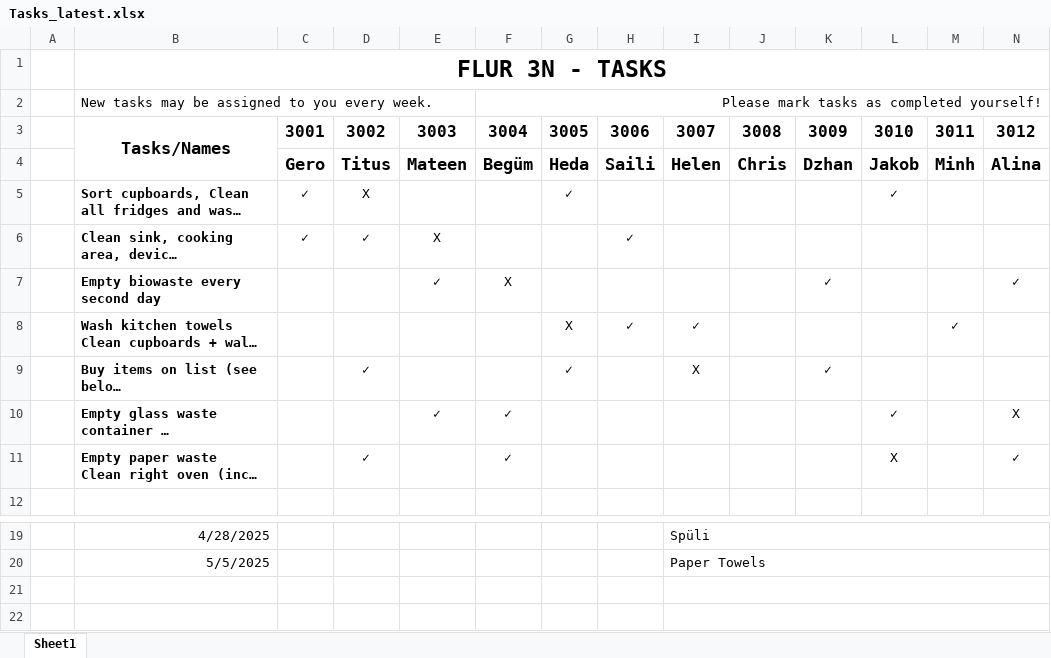
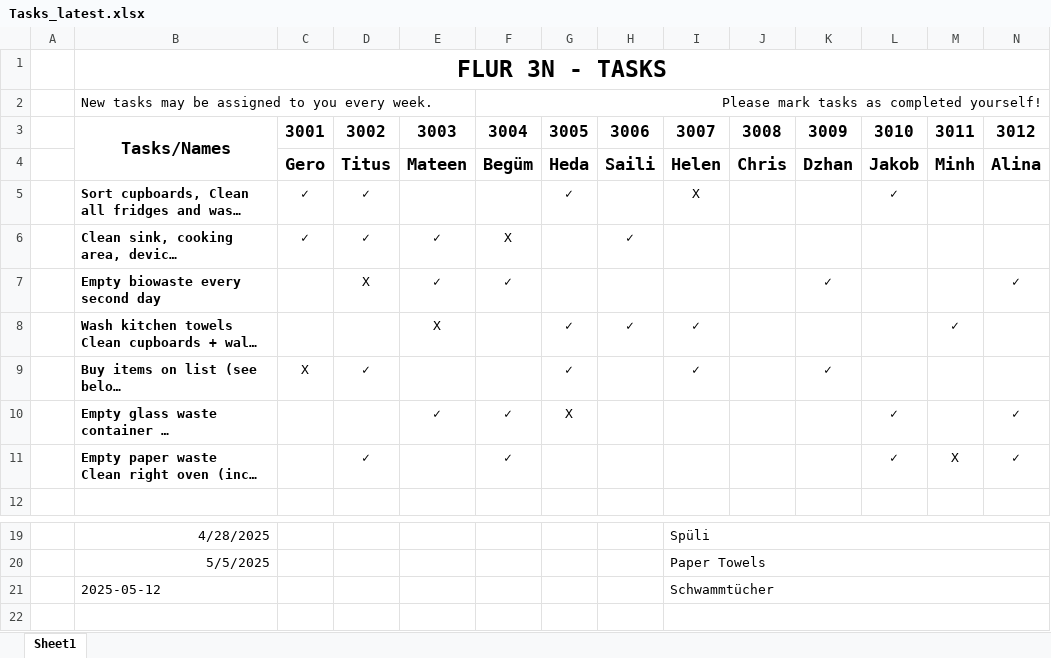
Before and after one commit to KaiserTitus04/flur3n-tasks, an Excel workbook: docs/WeeklyPlans/Tasks_latest.xlsx, sheet Sheet1, drawn as a sheet; only a part is shown, gaps mark what is left out; long unchanged cells end in …; values as stored, in another font and other column widths than the file's, no borders; charts and pictures not drawn; the diff names each change by its address in the sheet, - before the commit and + after, or states it on an @@ line.

Commit message:
Plan 2025‑05‑12

```diff
--- a/docs/WeeklyPlans/Tasks_latest.xlsx (sheet Sheet1)
+++ b/docs/WeeklyPlans/Tasks_latest.xlsx (sheet Sheet1)
-D5: X
+D5: ✓
-I5: (empty)
+I5: X
-E6: X
+E6: ✓
-F6: (empty)
+F6: X
-D7: (empty)
+D7: X
-F7: X
+F7: ✓
-E8: (empty)
+E8: X
-G8: X
+G8: ✓
-C9: (empty)
+C9: X
-I9: X
+I9: ✓
-G10: (empty)
+G10: X
-N10: X
+N10: ✓
-L11: X
+L11: ✓
-M11: (empty)
+M11: X
-row 21: (empty)
+row 21:  | 2025-05-12 |  |  |  |  |  |  | Schwammtücher
```
Also changed, not shown: charts or pictures.
